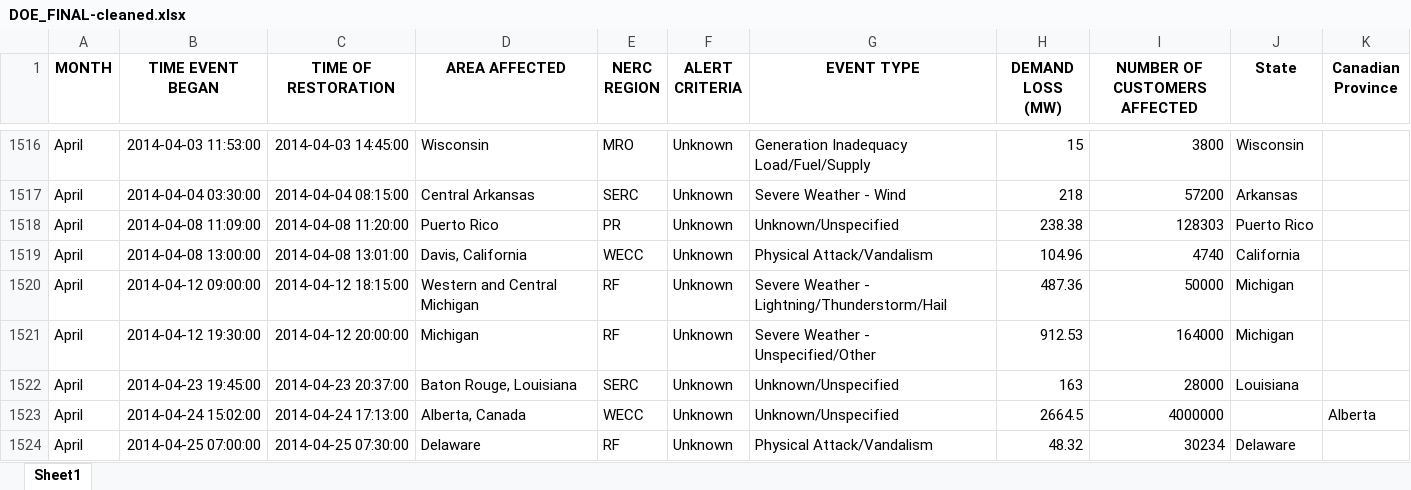
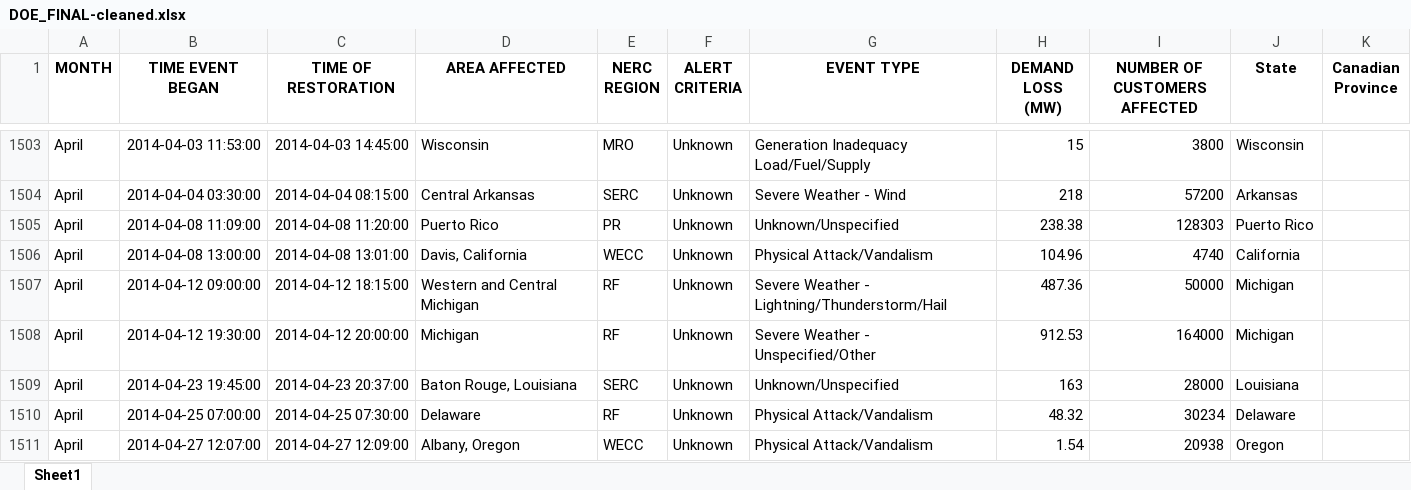
Before and after one commit to gregorywmorris/Maven-Power-Outage-Challenge, an Excel workbook: data/processed/DOE_FINAL-cleaned.xlsx, sheet Sheet1, drawn as a sheet; only a part is shown, gaps mark what is left out; the shorter side is filled out with more unchanged rows; values as stored, in another font and other column widths than the file's, no borders; the diff covers the shown part only; the diff names each change by its address in the sheet, - before the commit and + after, or states it on an @@ line.

```diff
--- a/data/processed/DOE_FINAL-cleaned.xlsx (sheet Sheet1)
+++ b/data/processed/DOE_FINAL-cleaned.xlsx (sheet Sheet1)
-row 1523: April | 2014-04-24 15:02:00 | 2014-04-24 17:13:00 | Alberta, Canada | WECC | Unknown | Unknown/Unspecified | 2664.5 | 4000000 |  | Alberta
```
Also changed, not shown: 23 removed rows elsewhere in this sheet, 2 other files.
